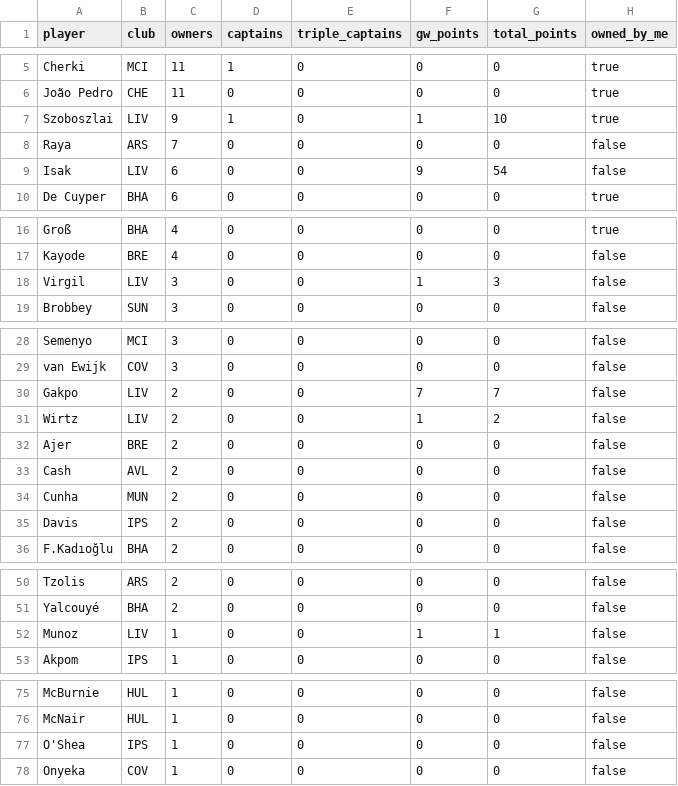
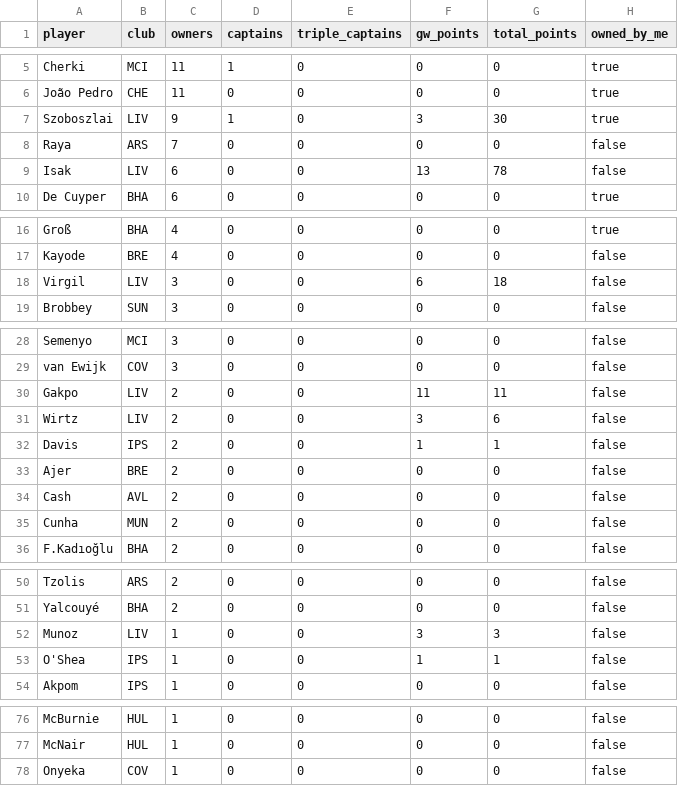
Before and after one commit to kanitnany-cloud/GPTxMe, a CSV file: mini-league/player-template-gw3.csv, drawn as a sheet; only a part is shown, gaps mark what is left out; the diff covers the shown part only.

```diff
--- a/mini-league/player-template-gw3.csv
+++ b/mini-league/player-template-gw3.csv
@@ -6,5 +6,5 @@ Cherki,MCI,11,1,0,0,0,true
 João Pedro,CHE,11,0,0,0,0,true
-Szoboszlai,LIV,9,1,0,1,10,true
+Szoboszlai,LIV,9,1,0,3,30,true
 Raya,ARS,7,0,0,0,0,false
-Isak,LIV,6,0,0,9,54,false
+Isak,LIV,6,0,0,13,78,false
 De Cuyper,BHA,6,0,0,0,0,true
@@ -17,3 +17,3 @@ Groß,BHA,4,0,0,0,0,true
 Kayode,BRE,4,0,0,0,0,false
-Virgil,LIV,3,0,0,1,3,false
+Virgil,LIV,3,0,0,6,18,false
 Brobbey,SUN,3,0,0,0,0,false
@@ -29,4 +29,5 @@ Semenyo,MCI,3,0,0,0,0,false
 van Ewijk,COV,3,0,0,0,0,false
-Gakpo,LIV,2,0,0,7,7,false
-Wirtz,LIV,2,0,0,1,2,false
+Gakpo,LIV,2,0,0,11,11,false
+Wirtz,LIV,2,0,0,3,6,false
+Davis,IPS,2,0,0,1,1,false
 Ajer,BRE,2,0,0,0,0,false
@@ -34,3 +35,2 @@ Cash,AVL,2,0,0,0,0,false
 Cunha,MUN,2,0,0,0,0,false
-Davis,IPS,2,0,0,0,0,false
 F.Kadıoğlu,BHA,2,0,0,0,0,false
@@ -51,3 +51,4 @@ Tzolis,ARS,2,0,0,0,0,false
 Yalcouyé,BHA,2,0,0,0,0,false
-Munoz,LIV,1,0,0,1,1,false
+Munoz,LIV,1,0,0,3,3,false
+O'Shea,IPS,1,0,0,1,1,false
 Akpom,IPS,1,0,0,0,0,false
@@ -76,3 +77,2 @@ McBurnie,HUL,1,0,0,0,0,false
 McNair,HUL,1,0,0,0,0,false
-O'Shea,IPS,1,0,0,0,0,false
 Onyeka,COV,1,0,0,0,0,false
```
Also changed, not shown: 1 edited cell elsewhere in this file, mini-league/team-summary-gw3.csv, 3 other files.
